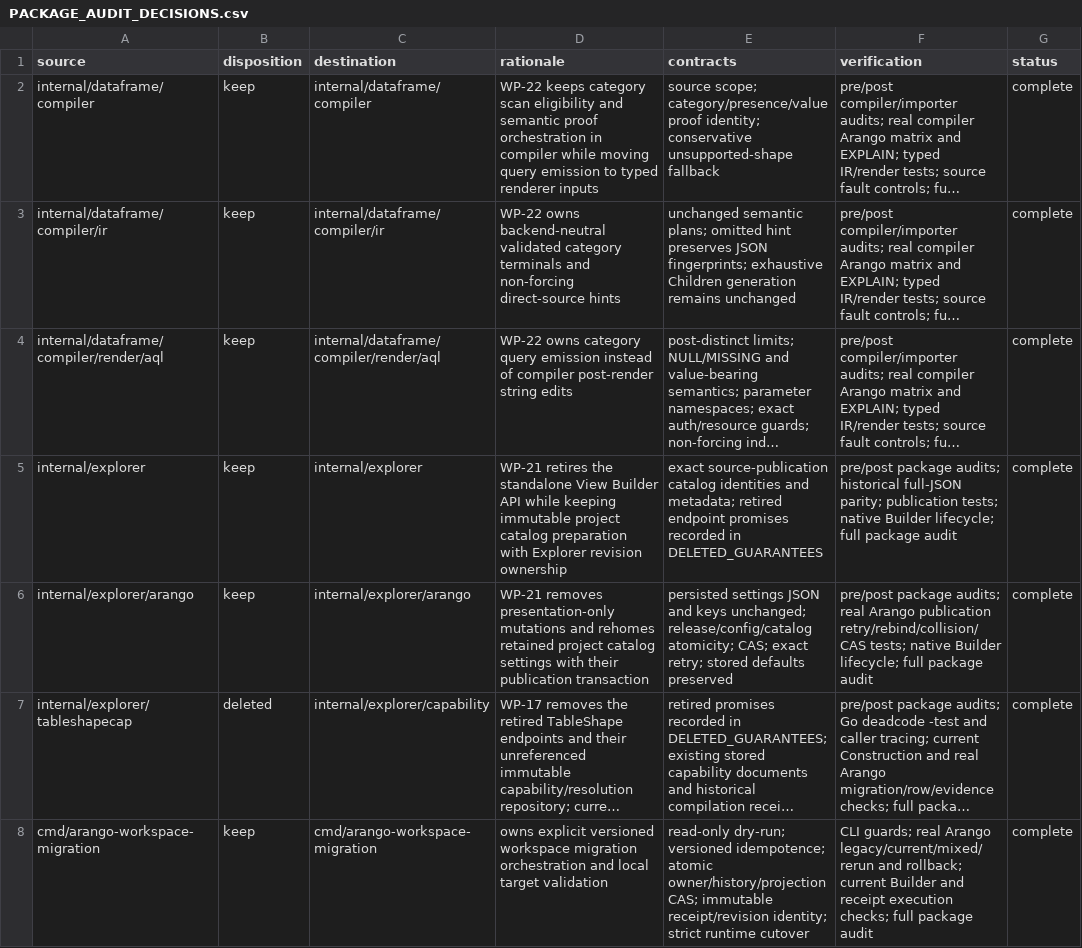
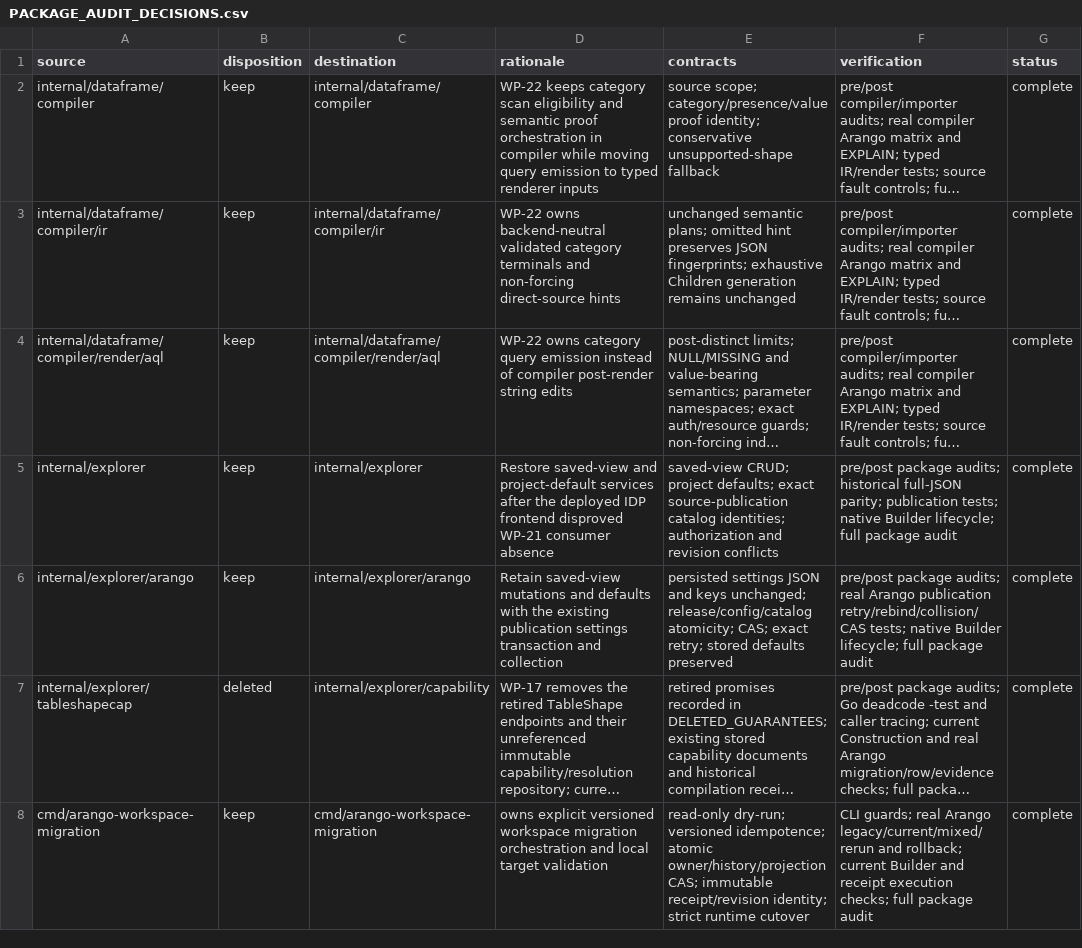
Before and after one commit to calypr/loom, a CSV file: docs/PACKAGE_AUDIT_DECISIONS.csv, drawn as a sheet; only a part is shown; long unchanged cells end in …; the diff names each change by its address in the sheet, - before the commit and + after, or states it on an @@ line.

```diff
--- a/docs/PACKAGE_AUDIT_DECISIONS.csv
+++ b/docs/PACKAGE_AUDIT_DECISIONS.csv
-D5 (rationale): WP-21 retires the standalone View Builder API while keeping immutable project catalog preparation with Explorer revision ownership
+D5 (rationale): Restore saved-view and project-default services after the deployed IDP frontend disproved WP-21 consumer absence
-E5 (contracts): exact source-publication catalog identities and metadata; retired endpoint promises recorded in DELETED_GUARANTEES
+E5 (contracts): saved-view CRUD; project defaults; exact source-publication catalog identities; authorization and revision conflicts
-D6 (rationale): WP-21 removes presentation-only mutations and rehomes retained project catalog settings with their publication transaction
+D6 (rationale): Retain saved-view mutations and defaults with the existing publication settings transaction and collection
```
Also changed, not shown: docs/PACKAGE_AUDIT.csv, 31 other files.
